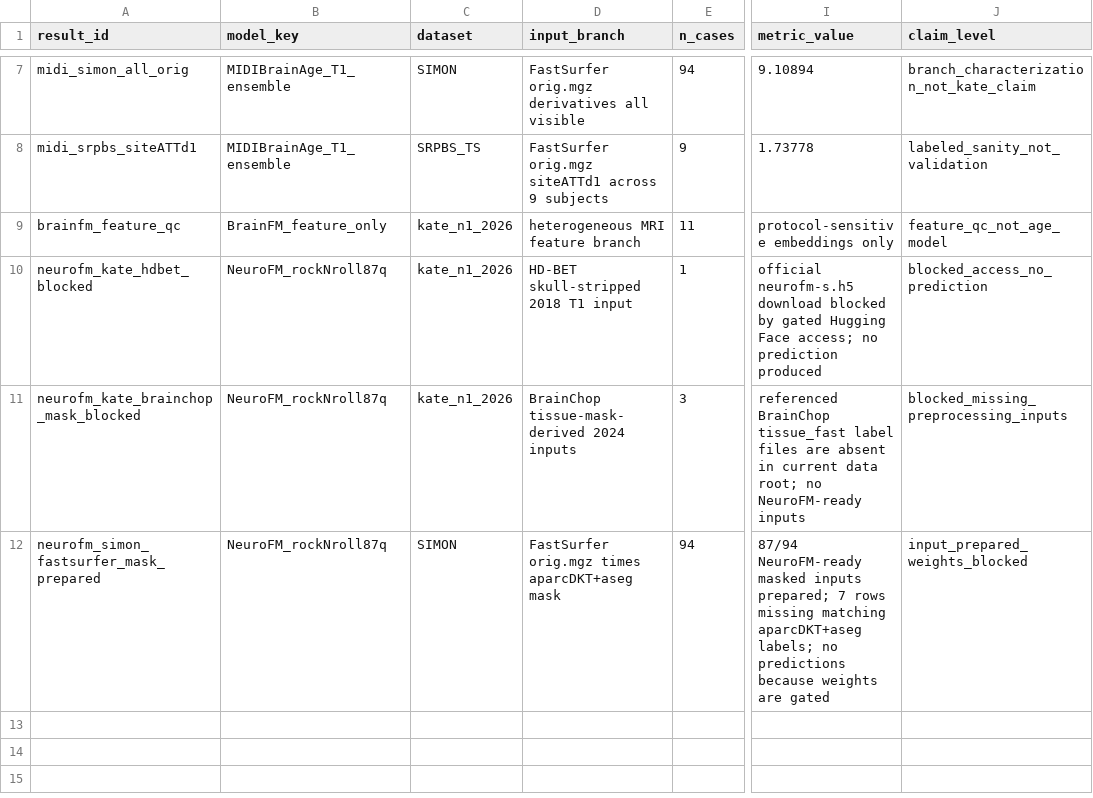
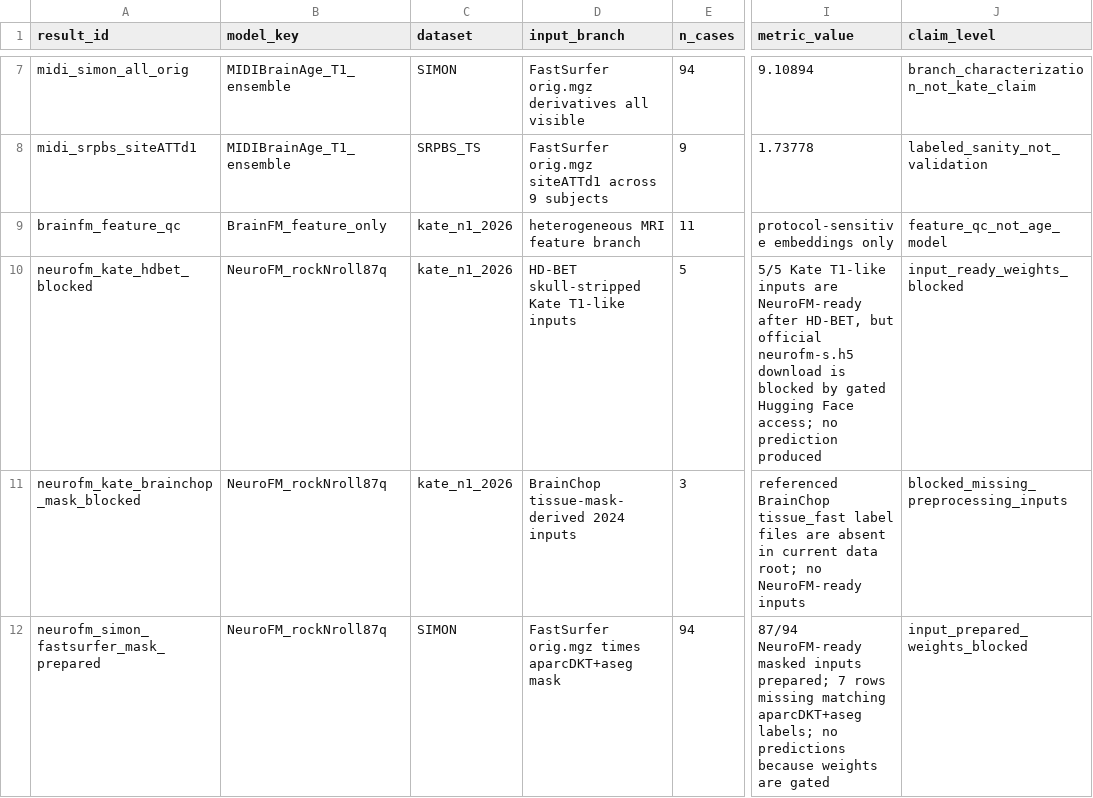
Before and after one commit to kondratevakate/faceage-to-brainage, a CSV file: data/kate_n1_2026/brain_age_benchmark_results_index.csv, drawn as a sheet; only a part is shown, gaps mark what is left out; the diff names each change by its address in the sheet, - before the commit and + after, or states it on an @@ line.

```diff
--- a/data/kate_n1_2026/brain_age_benchmark_results_index.csv
+++ b/data/kate_n1_2026/brain_age_benchmark_results_index.csv
-D10 (input_branch): HD-BET skull-stripped 2018 T1 input
+D10 (input_branch): HD-BET skull-stripped Kate T1-like inputs
-E10 (n_cases): 1
+E10 (n_cases): 5
-I10 (metric_value): official neurofm-s.h5 download blocked by…
+I10 (metric_value): 5/5 Kate T1-like inputs are NeuroFM-ready after HD-BET, but official neurofm-s.h5 download is blocked by…
-J10 (claim_level): blocked_access_no_prediction
+J10 (claim_level): input_ready_weights_blocked
```
Also changed, not shown: data/kate_n1_2026/method_status_matrix.csv, data/kate_n1_2026/neurofm_kate_hdbet_preprocessing_status.csv, 5 other files.
